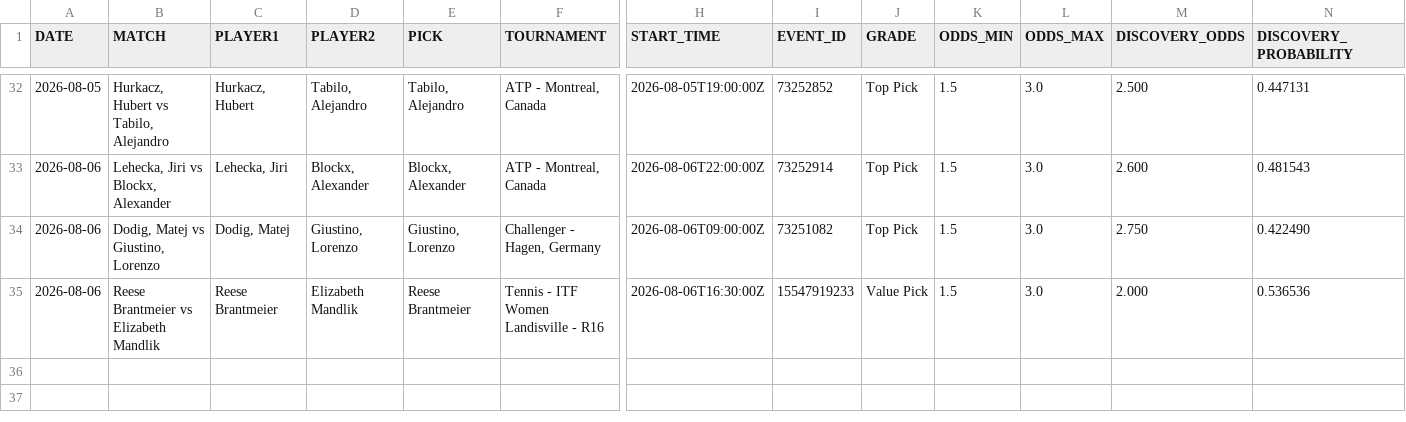
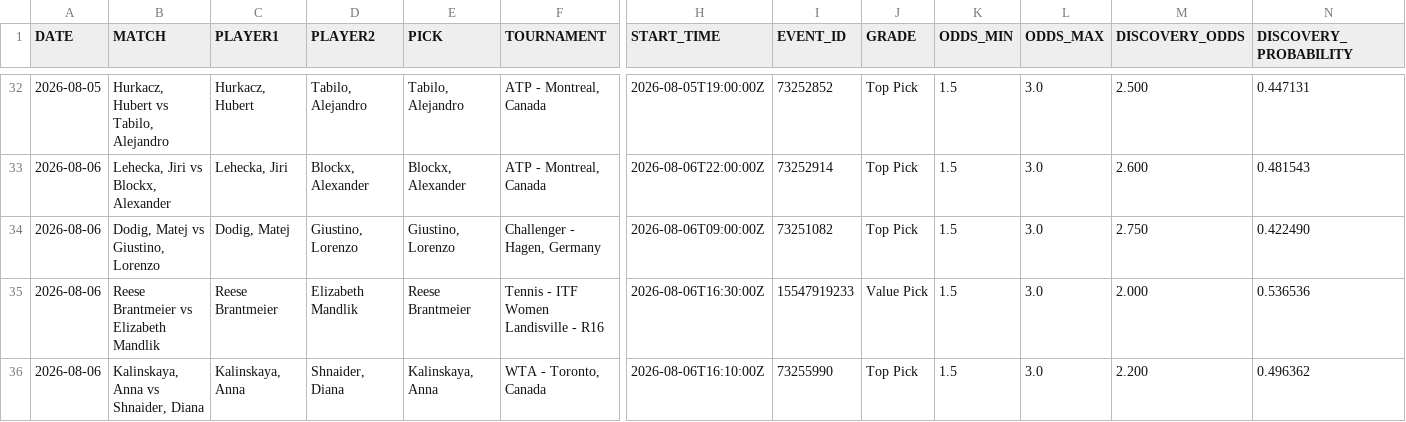
Before and after one commit to AguyfromaTown/betting, a CSV file: pending-bets.csv, drawn as a sheet; only a part is shown, gaps mark what is left out; rows hold the shown columns only; the diff names each change by its address in the sheet, - before the commit and + after, or states it on an @@ line.

```diff
--- a/pending-bets.csv
+++ b/pending-bets.csv
+row 36: 2026-08-06 | Kalinskaya, Anna vs Shnaider, Diana | Kalinskaya, Anna | Shnaider, Diana | Kalinskaya, Anna | WTA - Toronto, Canada | 2026-08-06T16:10:00Z | 73255990 | Top Pick | 1.5 | 3.0 | 2.200 | 0.496362
```
Also changed, not shown: player-alias-review.csv, predictions-log.csv, 14 other files.
